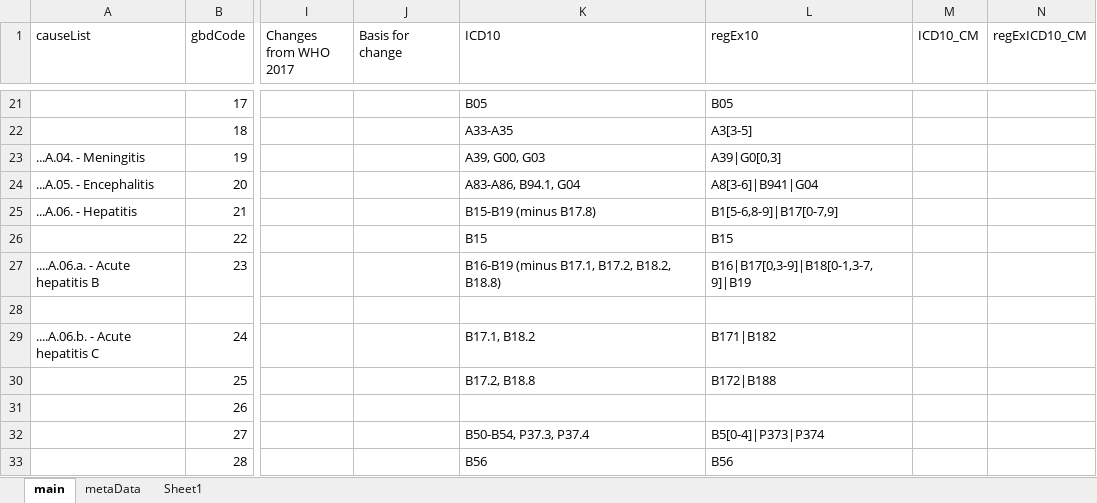
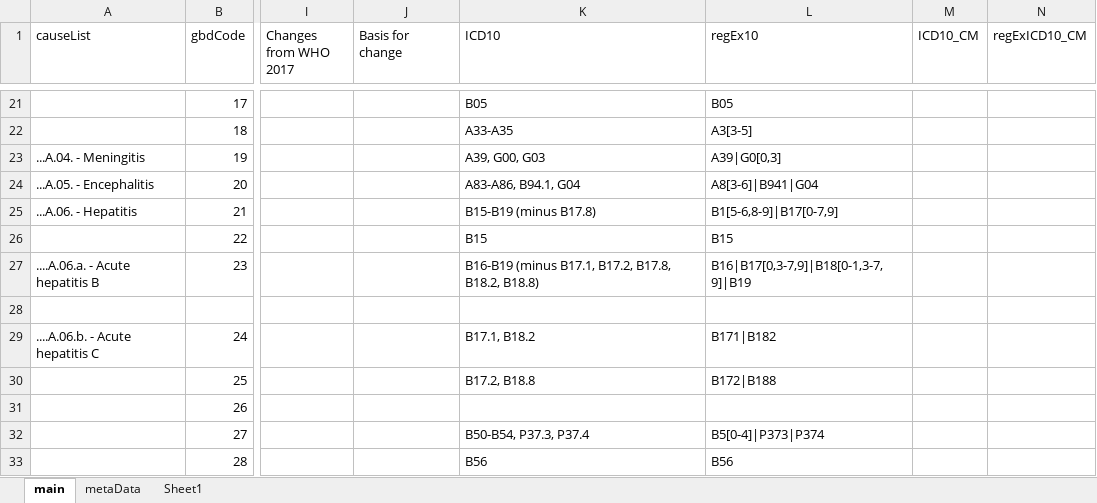
Before and after one commit to mcSamuelDataSci/CACommunityBurden, an Excel workbook: myCBD/myInfo/icd10_to_CAUSE.xlsx, sheet main, drawn as a sheet; only a part is shown, gaps mark what is left out; values as stored, in another font and other column widths than the file's, no borders; the diff names each change by its address in the sheet, - before the commit and + after, or states it on an @@ line.

```diff
--- a/myCBD/myInfo/icd10_to_CAUSE.xlsx (sheet main)
+++ b/myCBD/myInfo/icd10_to_CAUSE.xlsx (sheet main)
-K27 (ICD10): …B17.1, B17.2, B18.2, B18.8)
+K27 (ICD10): …B17.1, B17.2, B17.8, B18.2, B18.8)
-L27 (regEx10): B16|B17[0,3-9]|B18[0-1,3-7,9]|B19
+L27 (regEx10): B16|B17[0,3-7,9]|B18[0-1,3-7,9]|B19
```
Also changed, not shown: myCBD/myInfo/CCS Code and Names Linkage.xlsx, 27 other files.
